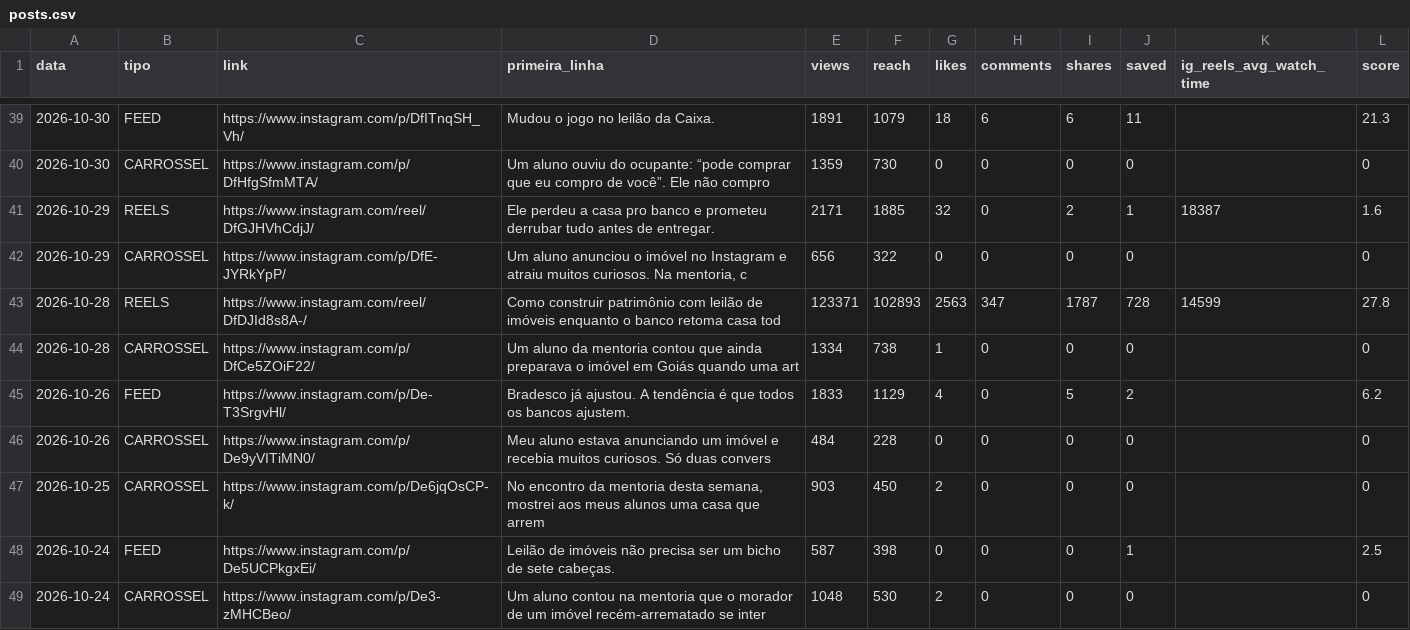
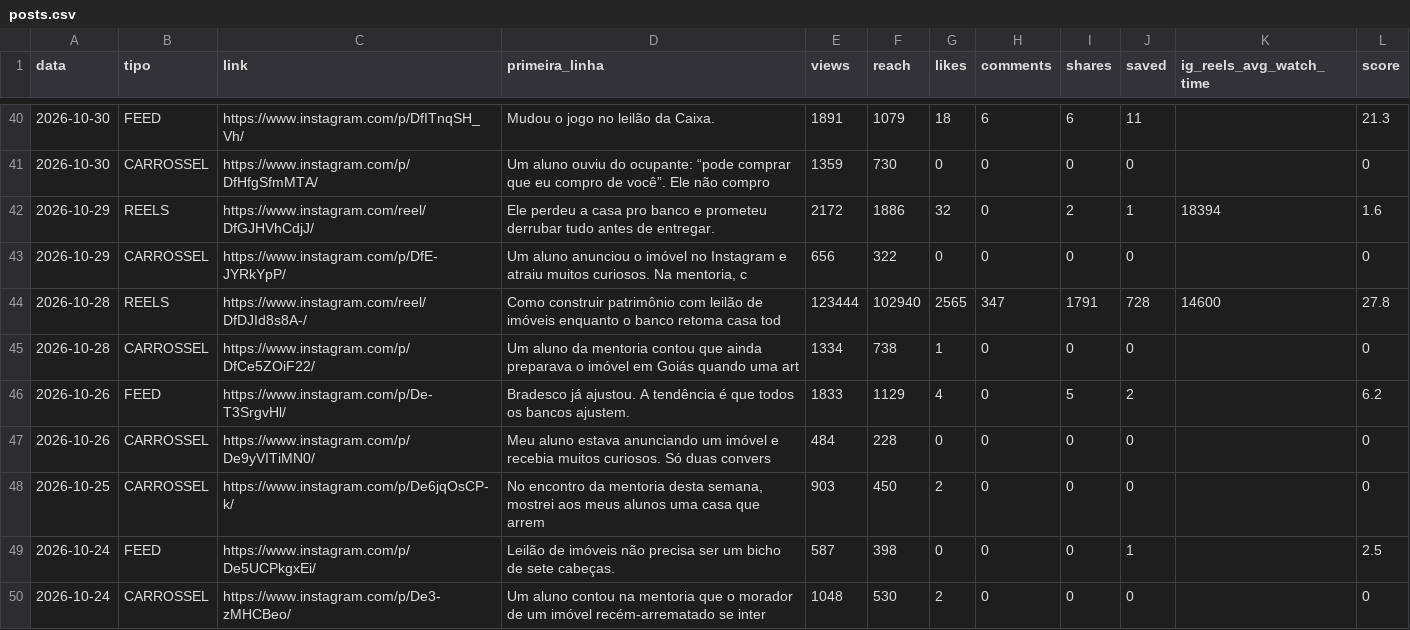
Before and after one commit to ribeirolucaspinto-pixel/Claude, a CSV file: gestao/metricas/posts.csv, drawn as a sheet; only a part is shown, gaps mark what is left out; the diff covers the shown part only.

```diff
--- a/gestao/metricas/posts.csv
+++ b/gestao/metricas/posts.csv
@@ -40,5 +41,5 @@ data,tipo,link,primeira_linha,views,reach,likes,comments,shares,saved,ig_reels_a
 "2026-10-30","CARROSSEL","https://www.instagram.com/p/DfHfgSfmMTA/","Um aluno ouviu do ocupante: “pode comprar que eu compro de você”. Ele não compro","1359","730","0","0","0","0","","0"
-"2026-10-29","REELS","https://www.instagram.com/reel/DfGJHVhCdjJ/","Ele perdeu a casa pro banco e prometeu derrubar tudo antes de entregar.","2171","1885","32","0","2","1","18387","1.6"
+"2026-10-29","REELS","https://www.instagram.com/reel/DfGJHVhCdjJ/","Ele perdeu a casa pro banco e prometeu derrubar tudo antes de entregar.","2172","1886","32","0","2","1","18394","1.6"
 "2026-10-29","CARROSSEL","https://www.instagram.com/p/DfE-JYRkYpP/","Um aluno anunciou o imóvel no Instagram e atraiu muitos curiosos. Na mentoria, c","656","322","0","0","0","0","","0"
-"2026-10-28","REELS","https://www.instagram.com/reel/DfDJId8s8A-/","Como construir patrimônio com leilão de imóveis enquanto o banco retoma casa tod","123371","102893","2563","347","1787","728","14599","27.8"
+"2026-10-28","REELS","https://www.instagram.com/reel/DfDJId8s8A-/","Como construir patrimônio com leilão de imóveis enquanto o banco retoma casa tod","123444","102940","2565","347","1791","728","14600","27.8"
 "2026-10-28","CARROSSEL","https://www.instagram.com/p/DfCe5ZOiF22/","Um aluno da mentoria contou que ainda preparava o imóvel em Goiás quando uma art","1334","738","1","0","0","0","","0"
```
Also changed, not shown: 1 added row, 1 removed row and 45 edited cells elsewhere in this file, gestao/metricas/conta.csv, 1 other file.
